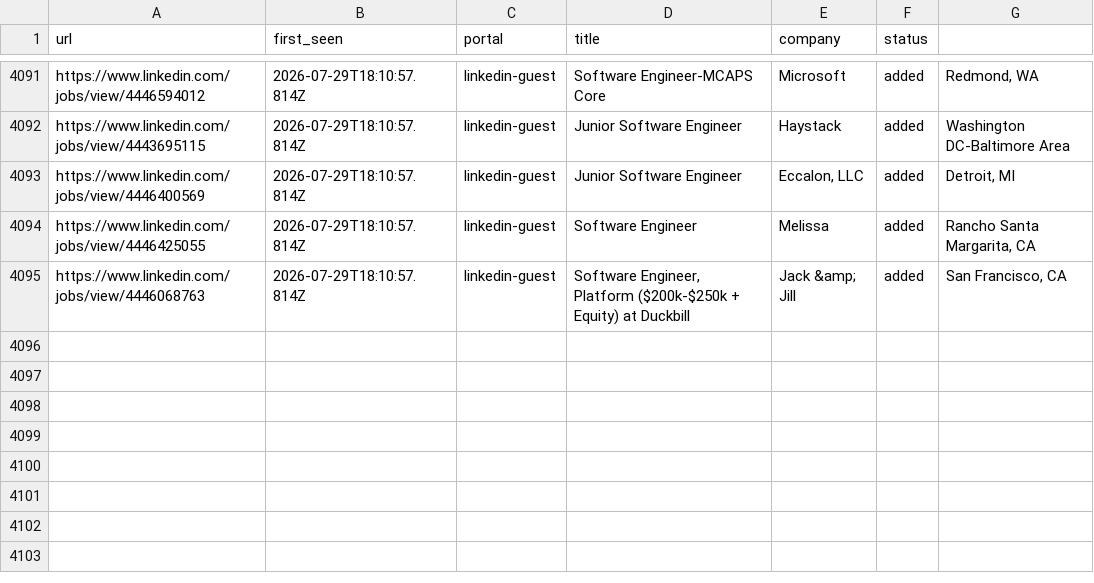
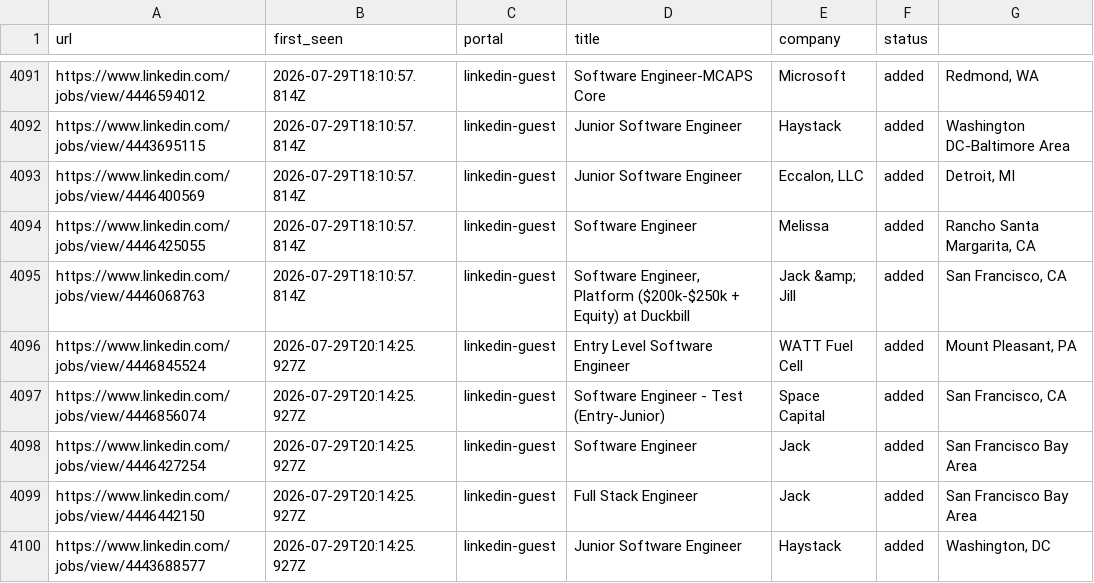
Before and after one commit to Kapo1123/career-ops, a TSV file: data/scan-history.tsv, drawn as a sheet; only a part is shown, gaps mark what is left out; the diff names each change by its address in the sheet, - before the commit and + after, or states it on an @@ line.

```diff
--- a/data/scan-history.tsv
+++ b/data/scan-history.tsv
+row 4096: https://www.linkedin.com/jobs/view/4446845524 | 2026-07-29T20:14:25.927Z | linkedin-guest | Entry Level Software Engineer | WATT Fuel Cell | added | Mount Pleasant, PA
+row 4097: https://www.linkedin.com/jobs/view/4446856074 | 2026-07-29T20:14:25.927Z | linkedin-guest | Software Engineer - Test (Entry-Junior) | Space Capital | added | San Francisco, CA
+row 4098: https://www.linkedin.com/jobs/view/4446427254 | 2026-07-29T20:14:25.927Z | linkedin-guest | Software Engineer | Jack | added | San Francisco Bay Area
+row 4099: https://www.linkedin.com/jobs/view/4446442150 | 2026-07-29T20:14:25.927Z | linkedin-guest | Full Stack Engineer | Jack | added | San Francisco Bay Area
+row 4100: https://www.linkedin.com/jobs/view/4443688577 | 2026-07-29T20:14:25.927Z | linkedin-guest | Junior Software Engineer | Haystack | added | Washington, DC
```
Also changed, not shown: 1 other file.
